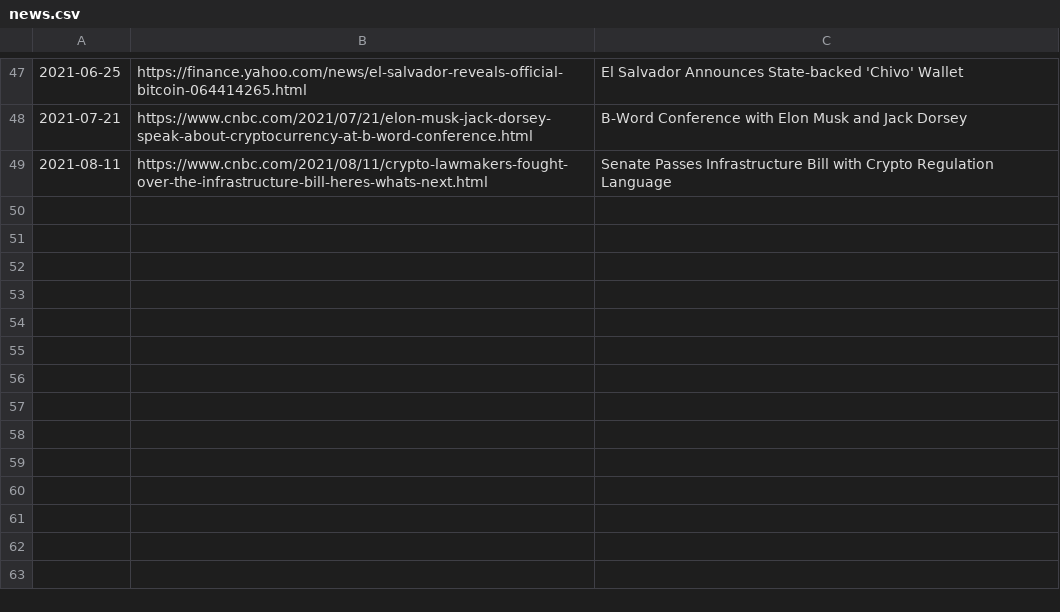
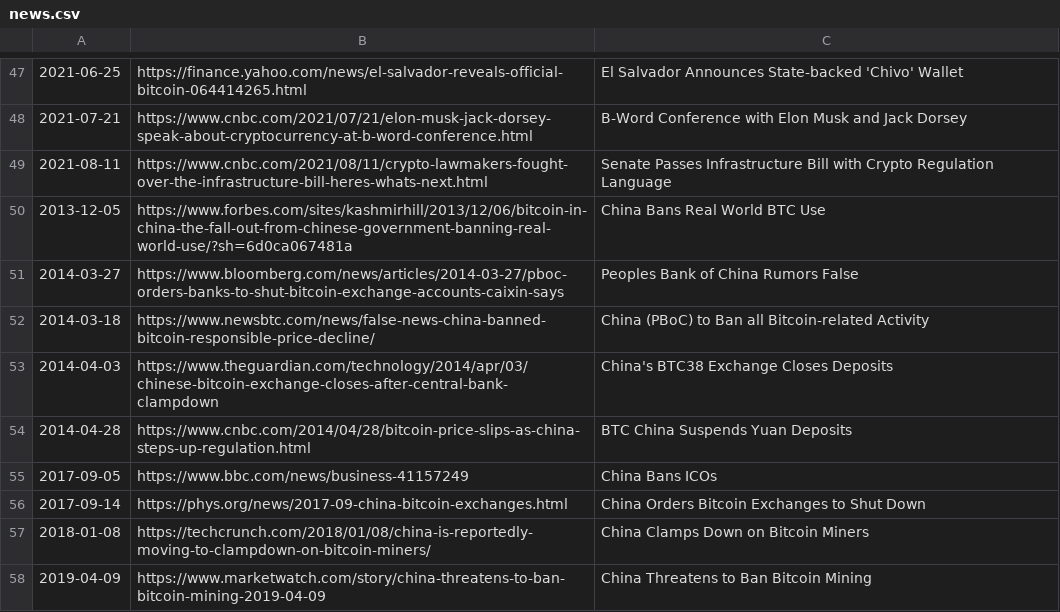
Before and after one commit to dykstranet/cryptonews, a CSV file: data/news.csv, drawn as a sheet; only a part is shown, gaps mark what is left out; the diff names each change by its address in the sheet, - before the commit and + after, or states it on an @@ line.

Commit message:
Add china historic news items

```diff
--- a/data/news.csv
+++ b/data/news.csv
+row 50: 2013-12-05 | https://www.forbes.com/sites/kashmirhill/2013/12/06/bitcoin-in-china-the-fall-out-from-chinese-government-banning-real-world-use/?sh=6d0ca067481a | China Bans Real World BTC Use
+row 51: 2014-03-27 | https://www.bloomberg.com/news/articles/2014-03-27/pboc-orders-banks-to-shut-bitcoin-exchange-accounts-caixin-says | Peoples Bank of China Rumors False
+row 52: 2014-03-18 | https://www.newsbtc.com/news/false-news-china-banned-bitcoin-responsible-price-decline/ | China (PBoC) to Ban all Bitcoin-related Activity
+row 53: 2014-04-03 | https://www.theguardian.com/technology/2014/apr/03/chinese-bitcoin-exchange-closes-after-central-bank-clampdown | China's BTC38 Exchange Closes Deposits
+row 54: 2014-04-28 | https://www.cnbc.com/2014/04/28/bitcoin-price-slips-as-china-steps-up-regulation.html | BTC China Suspends Yuan Deposits
+row 55: 2017-09-05 | https://www.bbc.com/news/business-41157249 | China Bans ICOs
+row 56: 2017-09-14 | https://phys.org/news/2017-09-china-bitcoin-exchanges.html | China Orders Bitcoin Exchanges to Shut Down
+row 57: 2018-01-08 | https://techcrunch.com/2018/01/08/china-is-reportedly-moving-to-clampdown-on-bitcoin-miners/ | China Clamps Down on Bitcoin Miners
+row 58: 2019-04-09 | https://www.marketwatch.com/story/china-threatens-to-ban-bitcoin-mining-2019-04-09 | China Threatens to Ban Bitcoin Mining
```
